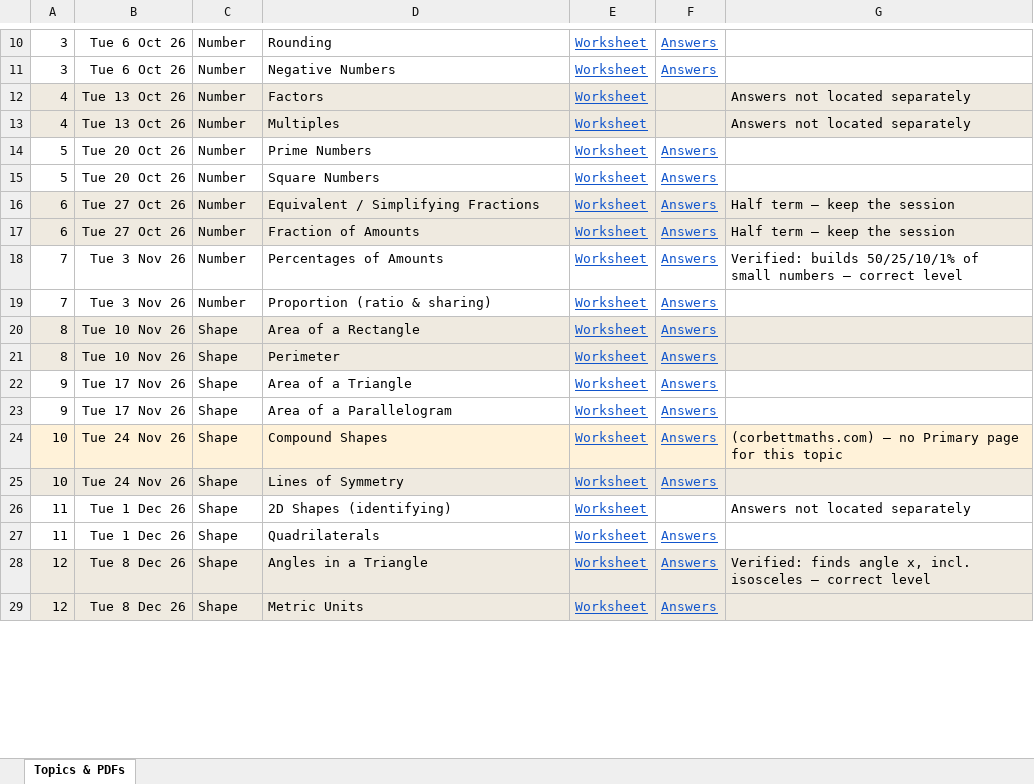
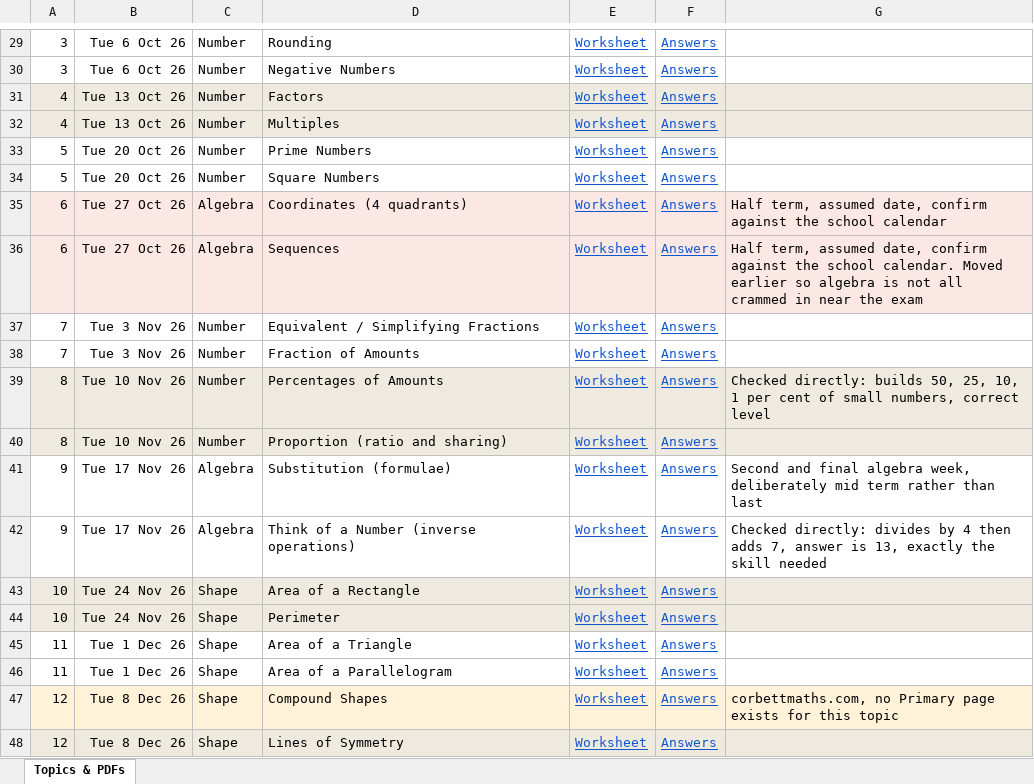
Before and after one commit to AliAljawabra/Daily, an Excel workbook: resources/Maths-Topics-PDFs.xlsx, sheet Topics & PDFs, drawn as a sheet; only a part is shown, gaps mark what is left out; values as stored, in another font and other column widths than the file's, no borders; addresses are those after the commit; the diff covers the shown part only; the diff names each change by its address in the sheet, - before the commit and + after, or states it on an @@ line.

```diff
--- a/resources/Maths-Topics-PDFs.xlsx (sheet Topics & PDFs)
+++ b/resources/Maths-Topics-PDFs.xlsx (sheet Topics & PDFs)
-F31:F32: (empty)
+F31:F32: Answers
-G31:G32: Answers not located separately
+G31:G32: (empty)
-C35:C36: Number
+C35:C36: Algebra
-D35: Equivalent / Simplifying Fractions
+D35: Coordinates (4 quadrants)
-G35: Half term — keep the session
+G35: Half term, assumed date, confirm against the school calendar
-D36: Fraction of Amounts
+D36: Sequences
-G36: Half term — keep the session
+G36: Half term, assumed date, confirm against the school calendar. Moved earlier so algebra is not all crammed in near the exam
-D37: Percentages of Amounts
+D37: Equivalent / Simplifying Fractions
-G37: Verified: builds 50/25/10/1% of small numbers — correct level
+G37: (empty)
-D38: Proportion (ratio & sharing)
+D38: Fraction of Amounts
-C39:C40: Shape
+C39:C40: Number
-D39: Area of a Rectangle
+D39: Percentages of Amounts
-G39: (empty)
+G39: Checked directly: builds 50, 25, 10, 1 per cent of small numbers, correct level
-D40: Perimeter
+D40: Proportion (ratio and sharing)
-C41:C42: Shape
+C41:C42: Algebra
-D41: Area of a Triangle
+D41: Substitution (formulae)
-G41: (empty)
+G41: Second and final algebra week, deliberately mid term rather than last
-D42: Area of a Parallelogram
+D42: Think of a Number (inverse operations)
-G42: (empty)
+G42: Checked directly: divides by 4 then adds 7, answer is 13, exactly the skill needed
-D43: Compound Shapes
+D43: Area of a Rectangle
-G43: (corbettmaths.com) — no Primary page for this topic
+G43: (empty)
-D44: Lines of Symmetry
+D44: Perimeter
-D45: 2D Shapes (identifying)
+D45: Area of a Triangle
-F45: (empty)
+F45: Answers
-G45: Answers not located separately
+G45: (empty)
-D46: Quadrilaterals
+D46: Area of a Parallelogram
-D47: Angles in a Triangle
+D47: Compound Shapes
-G47: Verified: finds angle x, incl. isosceles — correct level
+G47: corbettmaths.com, no Primary page exists for this topic
-D48: Metric Units
+D48: Lines of Symmetry
```
Also changed, not shown: 19 added rows, 39 edited cells and cell formats elsewhere in this sheet.
